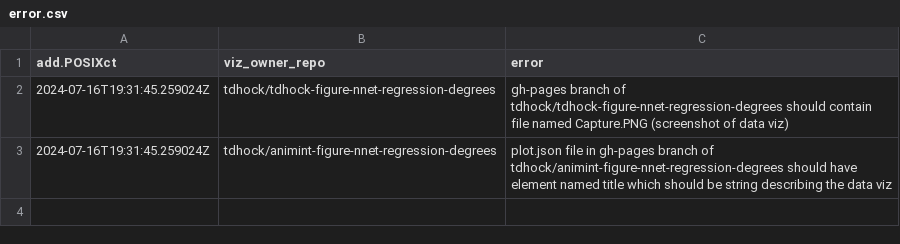
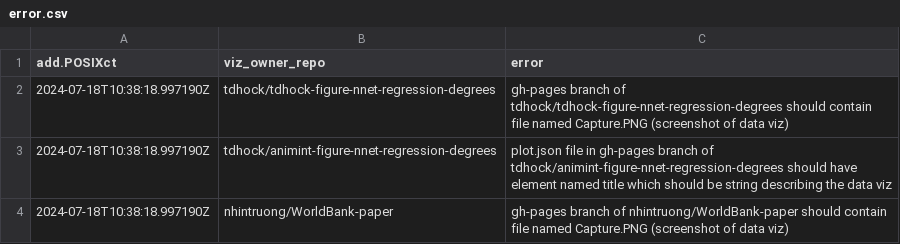
Before and after one commit to nhintruong/gallery, a CSV file: error.csv, drawn as a sheet.

```diff
--- a/error.csv
+++ b/error.csv
@@ -1,3 +1,4 @@
 add.POSIXct,viz_owner_repo,error
-2024-07-16T19:31:45.259024Z,tdhock/tdhock-figure-nnet-regression-degrees,gh-pages branch of tdhock/tdhock-figure-nnet-regression-degrees should contain file named Capture.PNG (screenshot of data viz)
-2024-07-16T19:31:45.259024Z,tdhock/animint-figure-nnet-regression-degrees,plot.json file in gh-pages branch of tdhock/animint-figure-nnet-regression-degrees should have element named title which should be string describing the data viz
+2024-07-18T10:38:18.997190Z,tdhock/tdhock-figure-nnet-regression-degrees,gh-pages branch of tdhock/tdhock-figure-nnet-regression-degrees should contain file named Capture.PNG (screenshot of data viz)
+2024-07-18T10:38:18.997190Z,tdhock/animint-figure-nnet-regression-degrees,plot.json file in gh-pages branch of tdhock/animint-figure-nnet-regression-degrees should have element named title which should be string describing the data viz
+2024-07-18T10:38:18.997190Z,nhintruong/WorldBank-paper,gh-pages branch of nhintruong/WorldBank-paper should contain file named Capture.PNG (screenshot of data viz)
```
Also changed, not shown: meta.csv, 4 other files.
